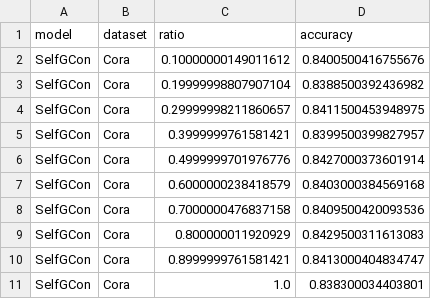
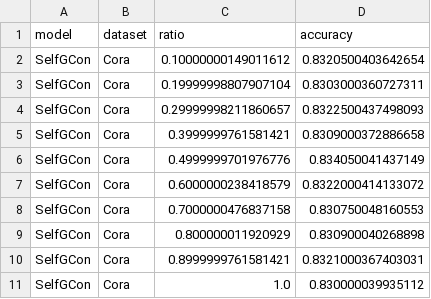
Before and after one commit to IlgeeHong/CLNR-working, a CSV file: Ours/results/experiments_Cora.csv, drawn as a sheet.

```diff
--- a/Ours/results/experiments_Cora.csv
+++ b/Ours/results/experiments_Cora.csv
@@ -1,11 +1,11 @@
 model,dataset,ratio,accuracy
-SelfGCon,Cora,0.10000000149011612,0.8400500416755676
-SelfGCon,Cora,0.19999998807907104,0.8388500392436982
-SelfGCon,Cora,0.29999998211860657,0.8411500453948975
-SelfGCon,Cora,0.3999999761581421,0.8399500399827957
-SelfGCon,Cora,0.4999999701976776,0.8427000373601914
-SelfGCon,Cora,0.6000000238418579,0.8403000384569168
-SelfGCon,Cora,0.7000000476837158,0.8409500420093536
-SelfGCon,Cora,0.800000011920929,0.8429500311613083
-SelfGCon,Cora,0.8999999761581421,0.8413000404834747
-SelfGCon,Cora,1.0,0.838300034403801
+SelfGCon,Cora,0.10000000149011612,0.8320500403642654
+SelfGCon,Cora,0.19999998807907104,0.8303000360727311
+SelfGCon,Cora,0.29999998211860657,0.8322500437498093
+SelfGCon,Cora,0.3999999761581421,0.8309000372886658
+SelfGCon,Cora,0.4999999701976776,0.834050041437149
+SelfGCon,Cora,0.6000000238418579,0.8322000414133072
+SelfGCon,Cora,0.7000000476837158,0.830750048160553
+SelfGCon,Cora,0.800000011920929,0.830900040268898
+SelfGCon,Cora,0.8999999761581421,0.8321000367403031
+SelfGCon,Cora,1.0,0.830000039935112
```
